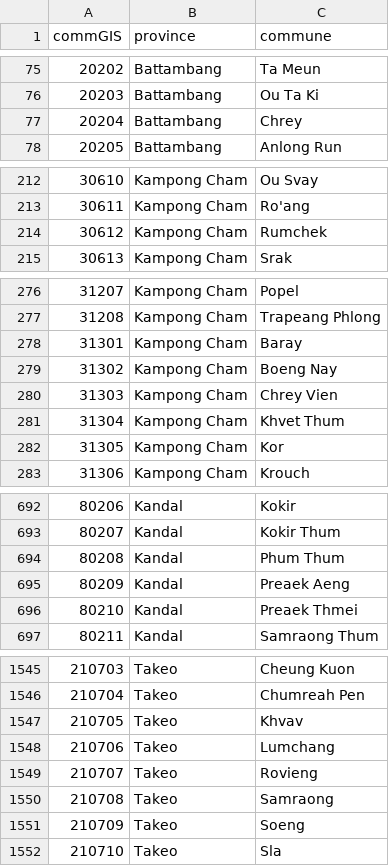
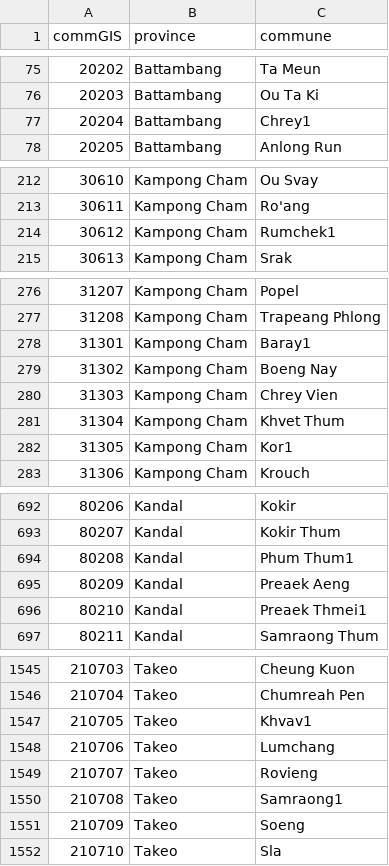
Before and after one commit to mattnuttall00/PhD_Chapter1, a CSV file: commGIS.csv, drawn as a sheet; only a part is shown, gaps mark what is left out; the diff covers the shown part only.

Commit message:
All comm codes made unique
ID'd all comms with same names in provinces and renamed one commune with name1

```diff
--- a/commGIS.csv
+++ b/commGIS.csv
@@ -76,3 +76,3 @@ commGIS,province,commune,
 20203,Battambang,Ou Ta Ki,
-20204,Battambang,Chrey,
+20204,Battambang,Chrey1,
 20205,Battambang,Anlong Run,
@@ -213,3 +213,3 @@ commGIS,province,commune,
 30611,Kampong Cham,Ro'ang,
-30612,Kampong Cham,Rumchek,
+30612,Kampong Cham,Rumchek1,
 30613,Kampong Cham,Srak,
@@ -277,3 +277,3 @@ commGIS,province,commune,
 31208,Kampong Cham,Trapeang Phlong,
-31301,Kampong Cham,Baray,
+31301,Kampong Cham,Baray1,
 31302,Kampong Cham,Boeng Nay,
@@ -281,3 +281,3 @@ commGIS,province,commune,
 31304,Kampong Cham,Khvet Thum,
-31305,Kampong Cham,Kor,
+31305,Kampong Cham,Kor1,
 31306,Kampong Cham,Krouch,
@@ -693,5 +693,5 @@ commGIS,province,commune,
 80207,Kandal,Kokir Thum,
-80208,Kandal,Phum Thum,
+80208,Kandal,Phum Thum1,
 80209,Kandal,Preaek Aeng,
-80210,Kandal,Preaek Thmei,
+80210,Kandal,Preaek Thmei1,
 80211,Kandal,Samraong Thum,
@@ -1546,6 +1546,6 @@ commGIS,province,commune,
 210704,Takeo,Chumreah Pen,
-210705,Takeo,Khvav,
+210705,Takeo,Khvav1,
 210706,Takeo,Lumchang,
 210707,Takeo,Rovieng,
-210708,Takeo,Samraong,
+210708,Takeo,Samraong1,
 210709,Takeo,Soeng,
```
Also changed, not shown: 8 edited cells elsewhere in this file.
